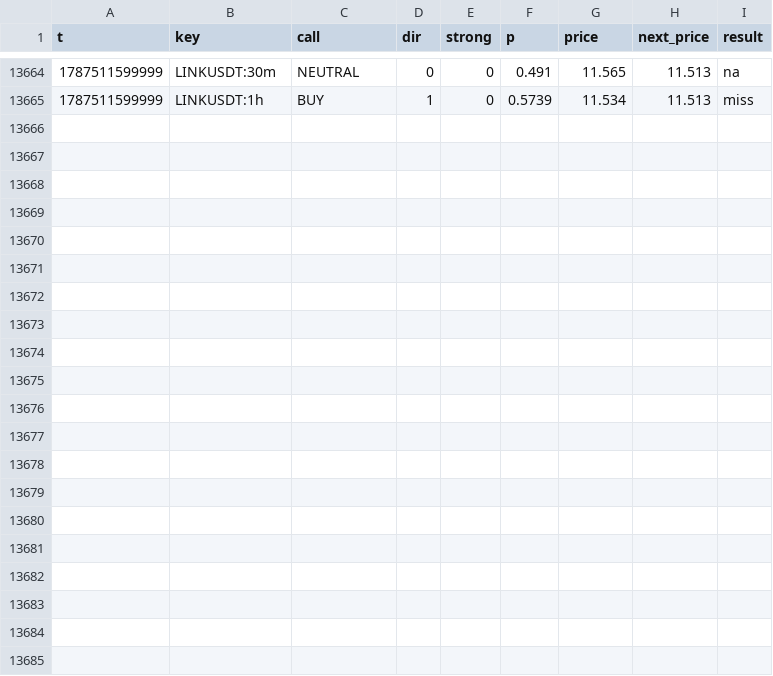
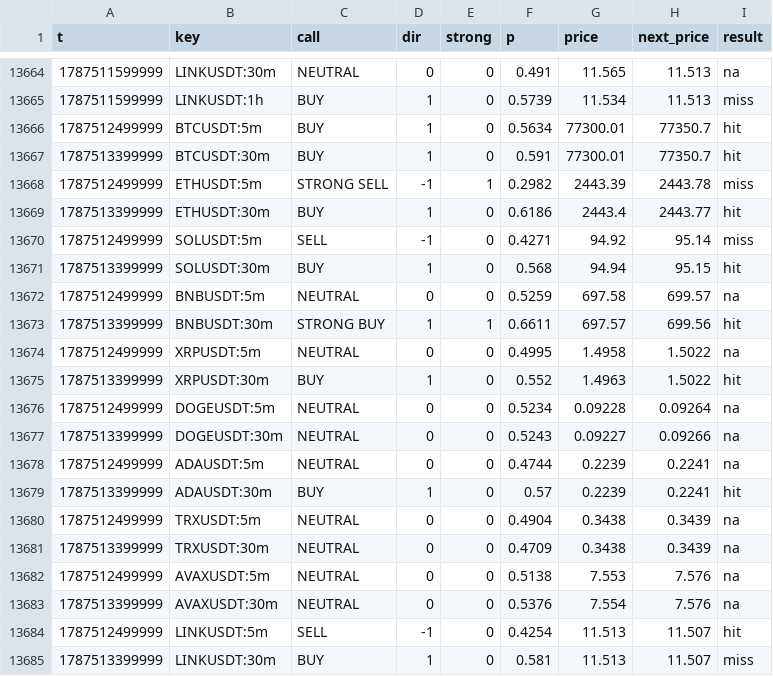
Before and after one commit to sharkcrack999/sig, a CSV file: log.csv, drawn as a sheet; only a part is shown, gaps mark what is left out.

```diff
--- a/log.csv
+++ b/log.csv
@@ -13665 +13665,21 @@ t,key,call,dir,strong,p,price,next_price,result
 1787511599999,LINKUSDT:1h,BUY,1,0,0.5739,11.534,11.513,miss
+1787512499999,BTCUSDT:5m,BUY,1,0,0.5634,77300.01,77350.7,hit
+1787513399999,BTCUSDT:30m,BUY,1,0,0.591,77300.01,77350.7,hit
+1787512499999,ETHUSDT:5m,STRONG SELL,-1,1,0.2982,2443.39,2443.78,miss
+1787513399999,ETHUSDT:30m,BUY,1,0,0.6186,2443.4,2443.77,hit
+1787512499999,SOLUSDT:5m,SELL,-1,0,0.4271,94.92,95.14,miss
+1787513399999,SOLUSDT:30m,BUY,1,0,0.568,94.94,95.15,hit
+1787512499999,BNBUSDT:5m,NEUTRAL,0,0,0.5259,697.58,699.57,na
+1787513399999,BNBUSDT:30m,STRONG BUY,1,1,0.6611,697.57,699.56,hit
+1787512499999,XRPUSDT:5m,NEUTRAL,0,0,0.4995,1.4958,1.5022,na
+1787513399999,XRPUSDT:30m,BUY,1,0,0.552,1.4963,1.5022,hit
+1787512499999,DOGEUSDT:5m,NEUTRAL,0,0,0.5234,0.09228,0.09264,na
+1787513399999,DOGEUSDT:30m,NEUTRAL,0,0,0.5243,0.09227,0.09266,na
+1787512499999,ADAUSDT:5m,NEUTRAL,0,0,0.4744,0.2239,0.2241,na
+1787513399999,ADAUSDT:30m,BUY,1,0,0.57,0.2239,0.2241,hit
+1787512499999,TRXUSDT:5m,NEUTRAL,0,0,0.4904,0.3438,0.3439,na
+1787513399999,TRXUSDT:30m,NEUTRAL,0,0,0.4709,0.3438,0.3439,na
+1787512499999,AVAXUSDT:5m,NEUTRAL,0,0,0.5138,7.553,7.576,na
+1787513399999,AVAXUSDT:30m,NEUTRAL,0,0,0.5376,7.554,7.576,na
+1787512499999,LINKUSDT:5m,SELL,-1,0,0.4254,11.513,11.507,hit
+1787513399999,LINKUSDT:30m,BUY,1,0,0.581,11.513,11.507,miss
```
Also changed, not shown: 2 other files.
